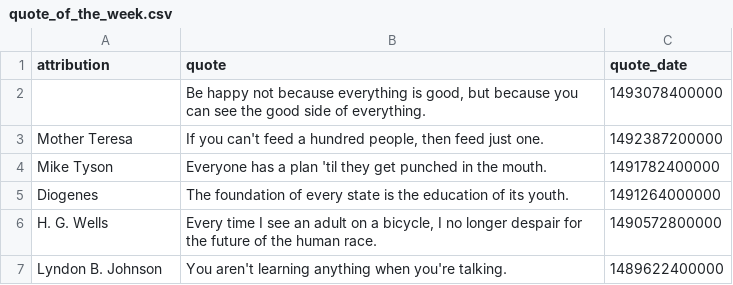
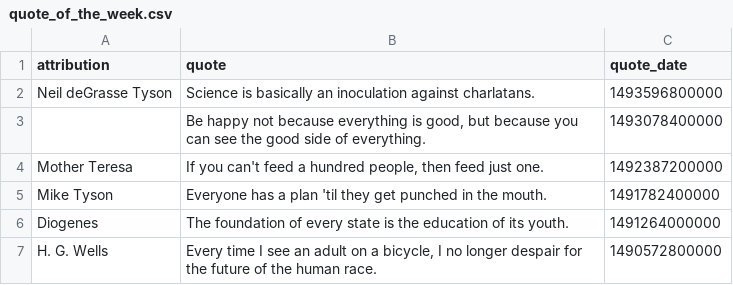
Before and after one commit to cityofaustin/atd-data-and-performance, a CSV file: components/data/quote_of_the_week.csv, drawn as a sheet; only a part is shown; the shorter side is filled out with more unchanged rows.

Commit message:
update_quote_of_week

```diff
--- a/components/data/quote_of_the_week.csv
+++ b/components/data/quote_of_the_week.csv
@@ -1,2 +1,3 @@
 attribution,quote,quote_date
+Neil deGrasse Tyson,Science is basically an inoculation against charlatans.,1493596800000
 ,"Be happy not because everything is good, but because you can see the good side of everything.",1493078400000
```
